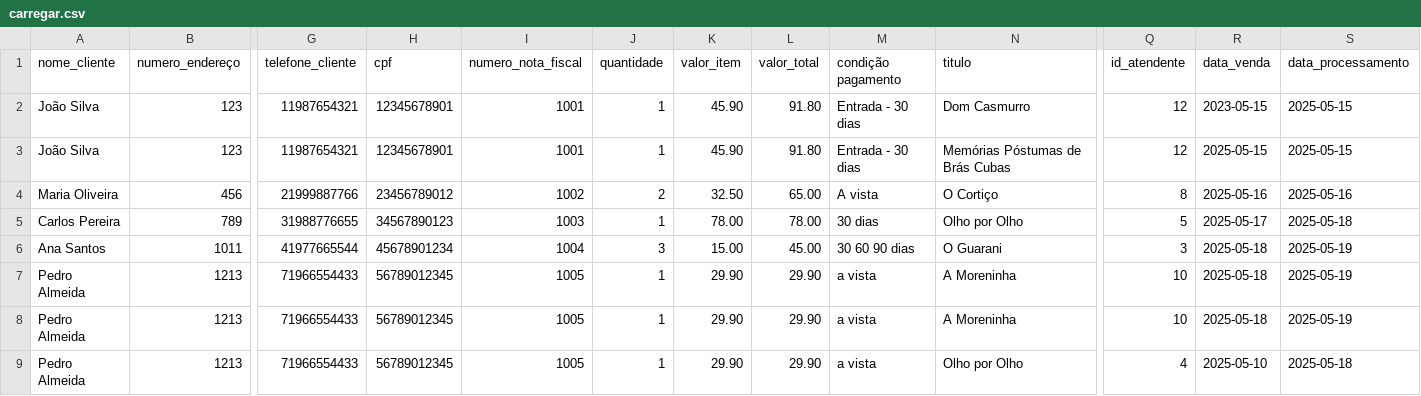
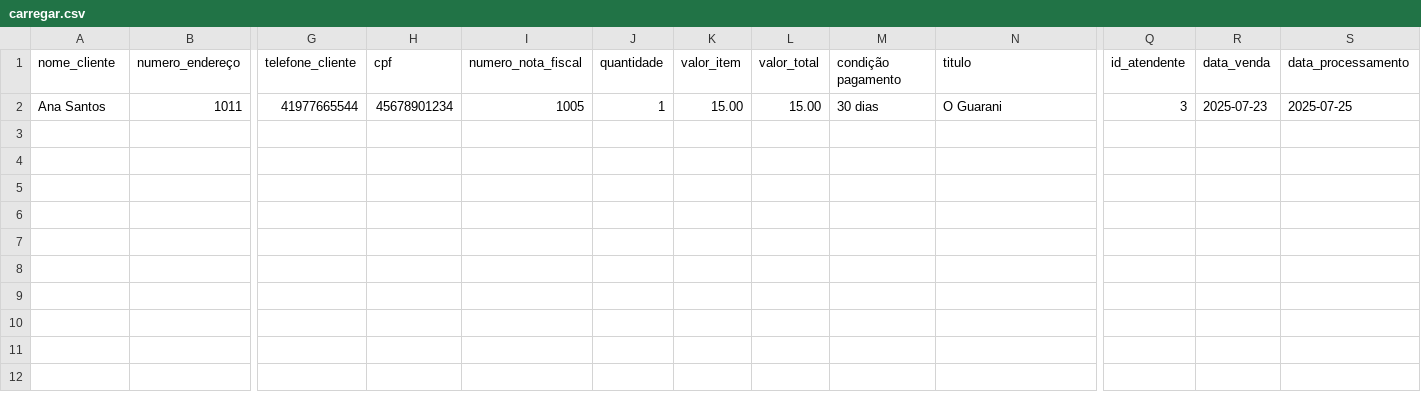
Before and after one commit to DougAugSilva/RDB_Livraria, a CSV file: Arquivos_CSV/carregar.csv, drawn as a sheet; only a part is shown, gaps mark what is left out; removed rows and columns are numbered as before the commit, all else as after; rows hold the shown columns only; the diff names each change by its address in the sheet, - before the commit and + after, or states it on an @@ line.

```diff
--- a/Arquivos_CSV/carregar.csv
+++ b/Arquivos_CSV/carregar.csv
-row 2: João Silva | 123 | 11987654321 | 12345678901 | 1001 | 1 | 45.90 | 91.80 | Entrada - 30 dias | Dom Casmurro | 12 | 2023-05-15 | 2025-05-15
-row 3: João Silva | 123 | 11987654321 | 12345678901 | 1001 | 1 | 45.90 | 91.80 | Entrada - 30 dias | Memórias Póstumas de Brás Cubas | 12 | 2025-05-15 | 2025-05-15
-row 4: Maria Oliveira | 456 | 21999887766 | 23456789012 | 1002 | 2 | 32.50 | 65.00 | A vista | O Cortiço | 8 | 2025-05-16 | 2025-05-16
-row 5: Carlos Pereira | 789 | 31988776655 | 34567890123 | 1003 | 1 | 78.00 | 78.00 | 30 dias | Olho por Olho | 5 | 2025-05-17 | 2025-05-18
-I2 (numero_nota_fiscal): 1004
+I2 (numero_nota_fiscal): 1005
-J2 (quantidade): 3
+J2 (quantidade): 1
-L2 (valor_total): 45.00
+L2 (valor_total): 15.00
-M2 (condição pagamento): 30 60 90 dias
+M2 (condição pagamento): 30 dias
-R2 (data_venda): 2025-05-18
+R2 (data_venda): 2025-07-23
-S2 (data_processamento): 2025-05-19
+S2 (data_processamento): 2025-07-25
-row 7: Pedro Almeida | 1213 | 71966554433 | 56789012345 | 1005 | 1 | 29.90 | 29.90 | a vista | A Moreninha | 10 | 2025-05-18 | 2025-05-19
-row 8: Pedro Almeida | 1213 | 71966554433 | 56789012345 | 1005 | 1 | 29.90 | 29.90 | a vista | A Moreninha | 10 | 2025-05-18 | 2025-05-19
-row 9: Pedro Almeida | 1213 | 71966554433 | 56789012345 | 1005 | 1 | 29.90 | 29.90 | a vista | Olho por Olho | 4 | 2025-05-10 | 2025-05-18
```
Also changed, not shown: Arquivos_CSV/recebimentos.csv, 7 other files.
